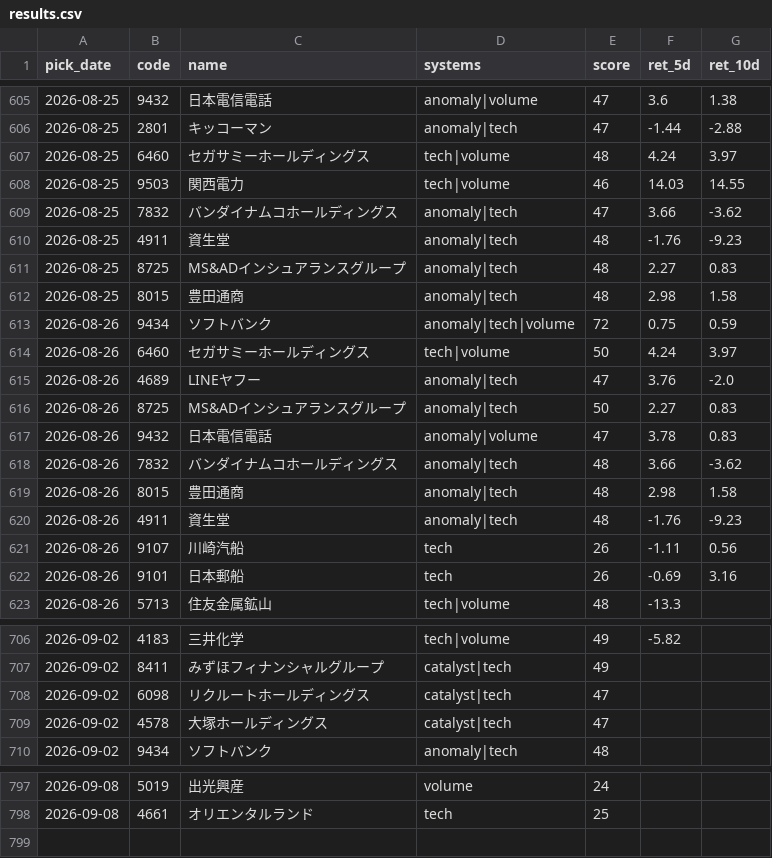
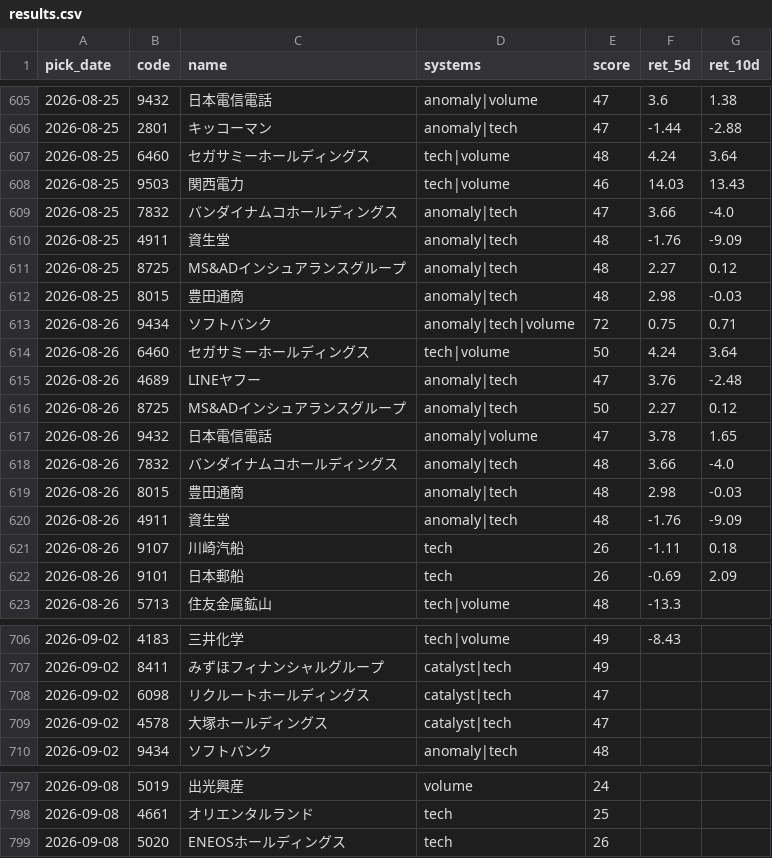
Before and after one commit to Resapan159/Kabu-app, a CSV file: history/results.csv, drawn as a sheet; only a part is shown, gaps mark what is left out; the diff covers the shown part only.

```diff
--- a/history/results.csv
+++ b/history/results.csv
@@ -606,18 +606,18 @@ pick_date,code,name,systems,score,ret_5d,ret_10d
 2026-08-25,2801,キッコーマン,anomaly|tech,47,-1.44,-2.88
-2026-08-25,6460,セガサミーホールディングス,tech|volume,48,4.24,3.97
-2026-08-25,9503,関西電力,tech|volume,46,14.03,14.55
-2026-08-25,7832,バンダイナムコホールディングス,anomaly|tech,47,3.66,-3.62
-2026-08-25,4911,資生堂,anomaly|tech,48,-1.76,-9.23
-2026-08-25,8725,MS&ADインシュアランスグループ,anomaly|tech,48,2.27,0.83
-2026-08-25,8015,豊田通商,anomaly|tech,48,2.98,1.58
-2026-08-26,9434,ソフトバンク,anomaly|tech|volume,72,0.75,0.59
-2026-08-26,6460,セガサミーホールディングス,tech|volume,50,4.24,3.97
-2026-08-26,4689,LINEヤフー,anomaly|tech,47,3.76,-2.0
-2026-08-26,8725,MS&ADインシュアランスグループ,anomaly|tech,50,2.27,0.83
-2026-08-26,9432,日本電信電話,anomaly|volume,47,3.78,0.83
-2026-08-26,7832,バンダイナムコホールディングス,anomaly|tech,48,3.66,-3.62
-2026-08-26,8015,豊田通商,anomaly|tech,48,2.98,1.58
-2026-08-26,4911,資生堂,anomaly|tech,48,-1.76,-9.23
-2026-08-26,9107,川崎汽船,tech,26,-1.11,0.56
-2026-08-26,9101,日本郵船,tech,26,-0.69,3.16
+2026-08-25,6460,セガサミーホールディングス,tech|volume,48,4.24,3.64
+2026-08-25,9503,関西電力,tech|volume,46,14.03,13.43
+2026-08-25,7832,バンダイナムコホールディングス,anomaly|tech,47,3.66,-4.0
+2026-08-25,4911,資生堂,anomaly|tech,48,-1.76,-9.09
+2026-08-25,8725,MS&ADインシュアランスグループ,anomaly|tech,48,2.27,0.12
+2026-08-25,8015,豊田通商,anomaly|tech,48,2.98,-0.03
+2026-08-26,9434,ソフトバンク,anomaly|tech|volume,72,0.75,0.71
+2026-08-26,6460,セガサミーホールディングス,tech|volume,50,4.24,3.64
+2026-08-26,4689,LINEヤフー,anomaly|tech,47,3.76,-2.48
+2026-08-26,8725,MS&ADインシュアランスグループ,anomaly|tech,50,2.27,0.12
+2026-08-26,9432,日本電信電話,anomaly|volume,47,3.78,1.65
+2026-08-26,7832,バンダイナムコホールディングス,anomaly|tech,48,3.66,-4.0
+2026-08-26,8015,豊田通商,anomaly|tech,48,2.98,-0.03
+2026-08-26,4911,資生堂,anomaly|tech,48,-1.76,-9.09
+2026-08-26,9107,川崎汽船,tech,26,-1.11,0.18
+2026-08-26,9101,日本郵船,tech,26,-0.69,2.09
 2026-08-26,5713,住友金属鉱山,tech|volume,48,-13.3,
@@ -706,2 +706,2 @@ pick_date,code,name,systems,score,ret_5d,ret_10d
-2026-09-02,4183,三井化学,tech|volume,49,-5.82,
+2026-09-02,4183,三井化学,tech|volume,49,-8.43,
 2026-09-02,8411,みずほフィナンシャルグループ,catalyst|tech,49,,
@@ -798 +798,2 @@ pick_date,code,name,systems,score,ret_5d,ret_10d
 2026-09-08,4661,オリエンタルランド,tech,25,,
+2026-09-08,5020,ENEOSホールディングス,tech,26,,
```
Also changed, not shown: 27 edited cells elsewhere in this file, history/picks.csv, 3 other files.
